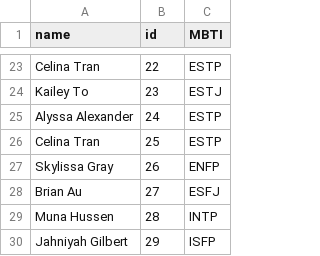
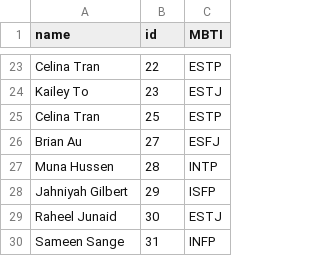
Before and after one commit to AnyaLuLu/PsychSoc-Speed-Friending, a CSV file: names.csv, drawn as a sheet; only a part is shown, gaps mark what is left out; the shorter side is filled out with more unchanged rows; the diff names each change by its address in the sheet, - before the commit and + after, or states it on an @@ line.

```diff
--- a/names.csv
+++ b/names.csv
-row 25: Alyssa Alexander | 24 | ESTP
-row 27: Skylissa Gray | 26 | ENFP
```
Also changed, not shown: 5 other files.
